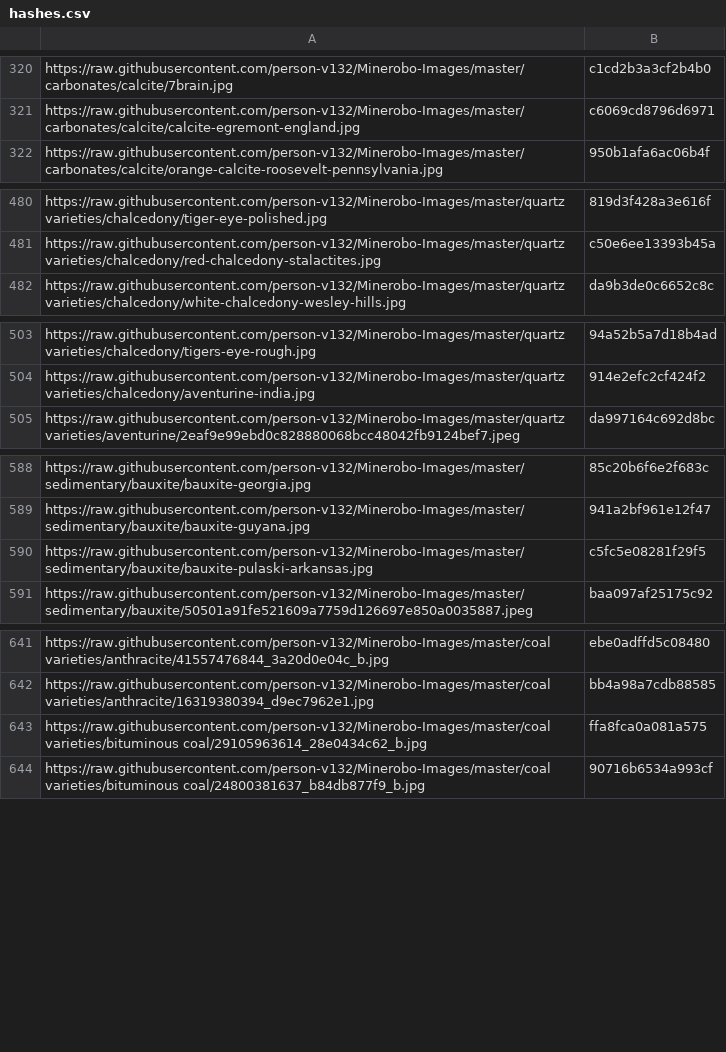
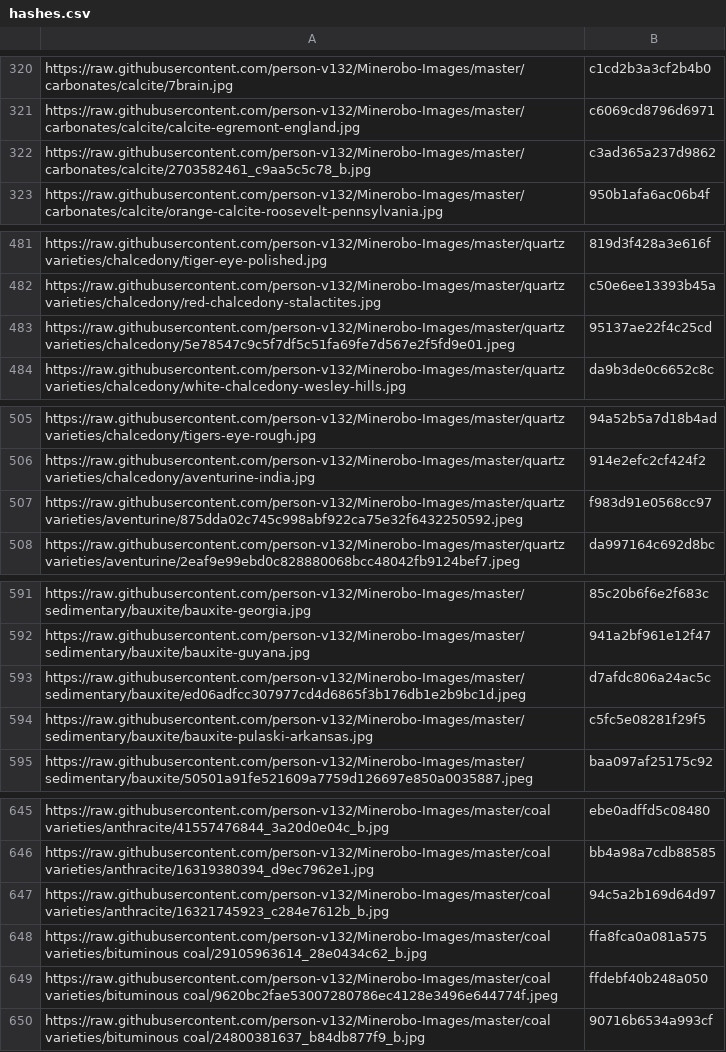
Before and after one commit to person-v132/Minerobo-Images, a CSV file: hashes.csv, drawn as a sheet; only a part is shown, gaps mark what is left out; the diff covers the shown part only.

```diff
--- a/hashes.csv
+++ b/hashes.csv
@@ -321,2 +321,3 @@ https://raw.githubusercontent.com/person-v132/Minerobo-Images/master/carbonates/
 https://raw.githubusercontent.com/person-v132/Minerobo-Images/master/carbonates/calcite/calcite-egremont-england.jpg,c6069cd8796d6971
+https://raw.githubusercontent.com/person-v132/Minerobo-Images/master/carbonates/calcite/2703582461_c9aa5c5c78_b.jpg,c3ad365a237d9862
 https://raw.githubusercontent.com/person-v132/Minerobo-Images/master/carbonates/calcite/orange-calcite-roosevelt-pennsylvania.jpg,950b1afa6ac06b4f
@@ -481,2 +482,3 @@ https://raw.githubusercontent.com/person-v132/Minerobo-Images/master/quartz vari
 https://raw.githubusercontent.com/person-v132/Minerobo-Images/master/quartz varieties/chalcedony/red-chalcedony-stalactites.jpg,c50e6ee13393b45a
+https://raw.githubusercontent.com/person-v132/Minerobo-Images/master/quartz varieties/chalcedony/5e78547c9c5f7df5c51fa69fe7d567e2f5fd9e01.jpeg,95137ae22f4c25cd
 https://raw.githubusercontent.com/person-v132/Minerobo-Images/master/quartz varieties/chalcedony/white-chalcedony-wesley-hills.jpg,da9b3de0c6652c8c
@@ -504,2 +506,3 @@ https://raw.githubusercontent.com/person-v132/Minerobo-Images/master/quartz vari
 https://raw.githubusercontent.com/person-v132/Minerobo-Images/master/quartz varieties/chalcedony/aventurine-india.jpg,914e2efc2cf424f2
+https://raw.githubusercontent.com/person-v132/Minerobo-Images/master/quartz varieties/aventurine/875dda02c745c998abf922ca75e32f6432250592.jpeg,f983d91e0568cc97
 https://raw.githubusercontent.com/person-v132/Minerobo-Images/master/quartz varieties/aventurine/2eaf9e99ebd0c828880068bcc48042fb9124bef7.jpeg,da997164c692d8bc
@@ -589,2 +592,3 @@ https://raw.githubusercontent.com/person-v132/Minerobo-Images/master/sedimentary
 https://raw.githubusercontent.com/person-v132/Minerobo-Images/master/sedimentary/bauxite/bauxite-guyana.jpg,941a2bf961e12f47
+https://raw.githubusercontent.com/person-v132/Minerobo-Images/master/sedimentary/bauxite/ed06adfcc307977cd4d6865f3b176db1e2b9bc1d.jpeg,d7afdc806a24ac5c
 https://raw.githubusercontent.com/person-v132/Minerobo-Images/master/sedimentary/bauxite/bauxite-pulaski-arkansas.jpg,c5fc5e08281f29f5
@@ -642,3 +646,5 @@ https://raw.githubusercontent.com/person-v132/Minerobo-Images/master/coal variet
 https://raw.githubusercontent.com/person-v132/Minerobo-Images/master/coal varieties/anthracite/16319380394_d9ec7962e1.jpg,bb4a98a7cdb88585
+https://raw.githubusercontent.com/person-v132/Minerobo-Images/master/coal varieties/anthracite/16321745923_c284e7612b_b.jpg,94c5a2b169d64d97
 https://raw.githubusercontent.com/person-v132/Minerobo-Images/master/coal varieties/bituminous coal/29105963614_28e0434c62_b.jpg,ffa8fca0a081a575
+https://raw.githubusercontent.com/person-v132/Minerobo-Images/master/coal varieties/bituminous coal/9620bc2fae53007280786ec4128e3496e644774f.jpeg,ffdebf40b248a050
 https://raw.githubusercontent.com/person-v132/Minerobo-Images/master/coal varieties/bituminous coal/24800381637_b84db877f9_b.jpg,90716b6534a993cf
```
Also changed, not shown: 1 added row elsewhere in this file.
